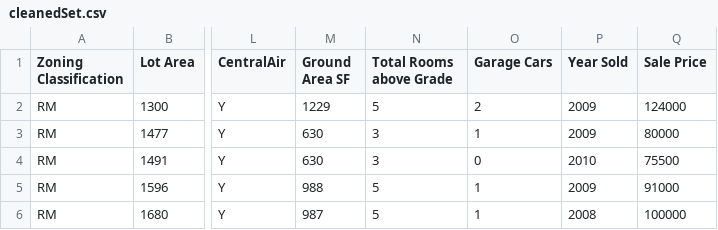
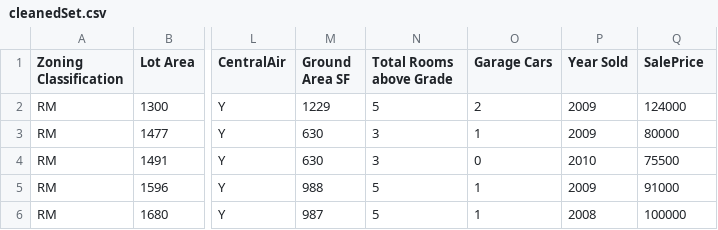
Before and after one commit to Simon-0711/DataSciencePruefungsleistung, a CSV file: cleanedSet.csv, drawn as a sheet; only a part is shown, gaps mark what is left out; the diff names each change by its address in the sheet, - before the commit and + after, or states it on an @@ line.

Commit message:
Sale Price => SalePrice
Matrikelnummer hinzugefügt.

```diff
--- a/cleanedSet.csv
+++ b/cleanedSet.csv
-Q1: Sale Price
+Q1: SalePrice
```
Also changed, not shown: 1 other file.
